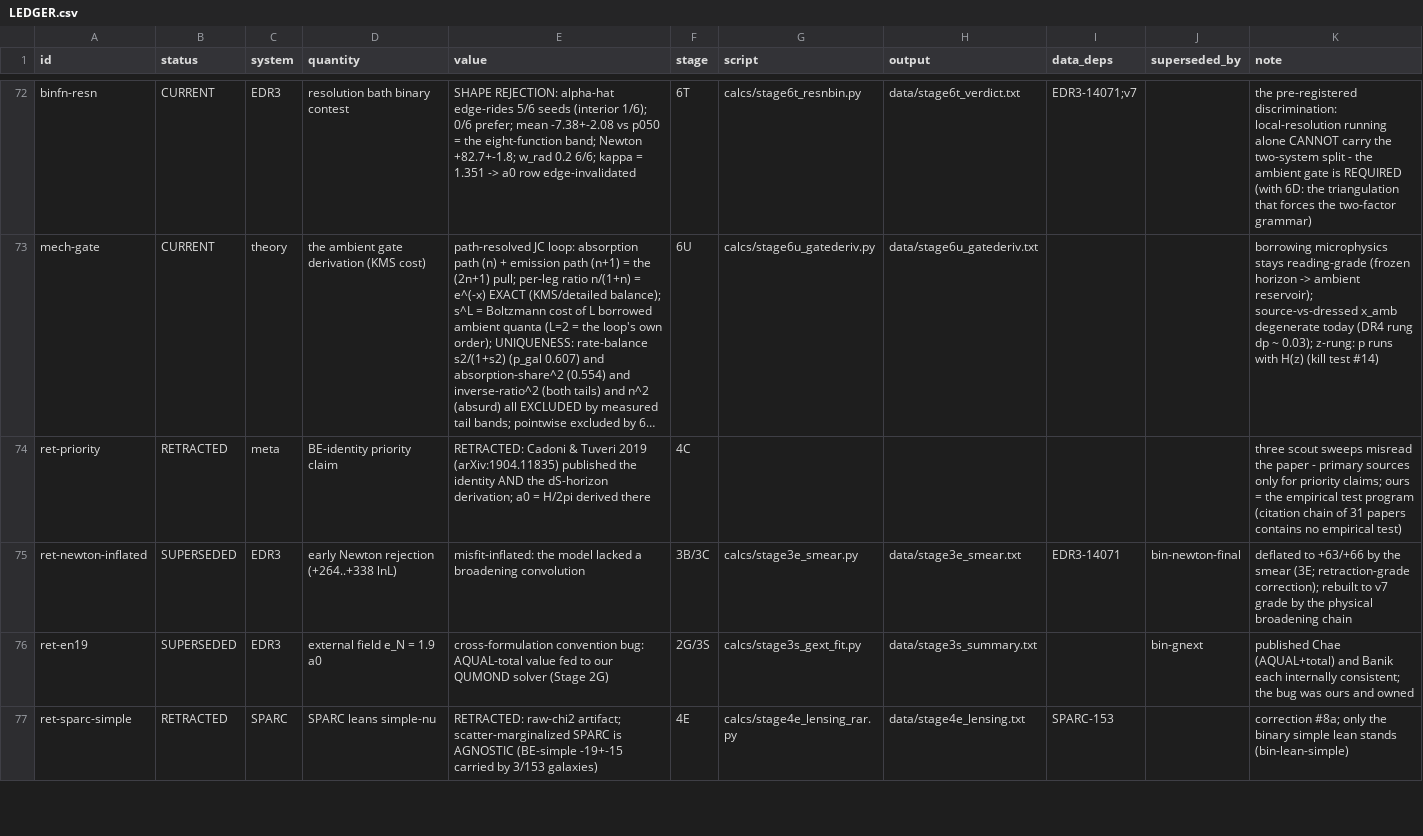
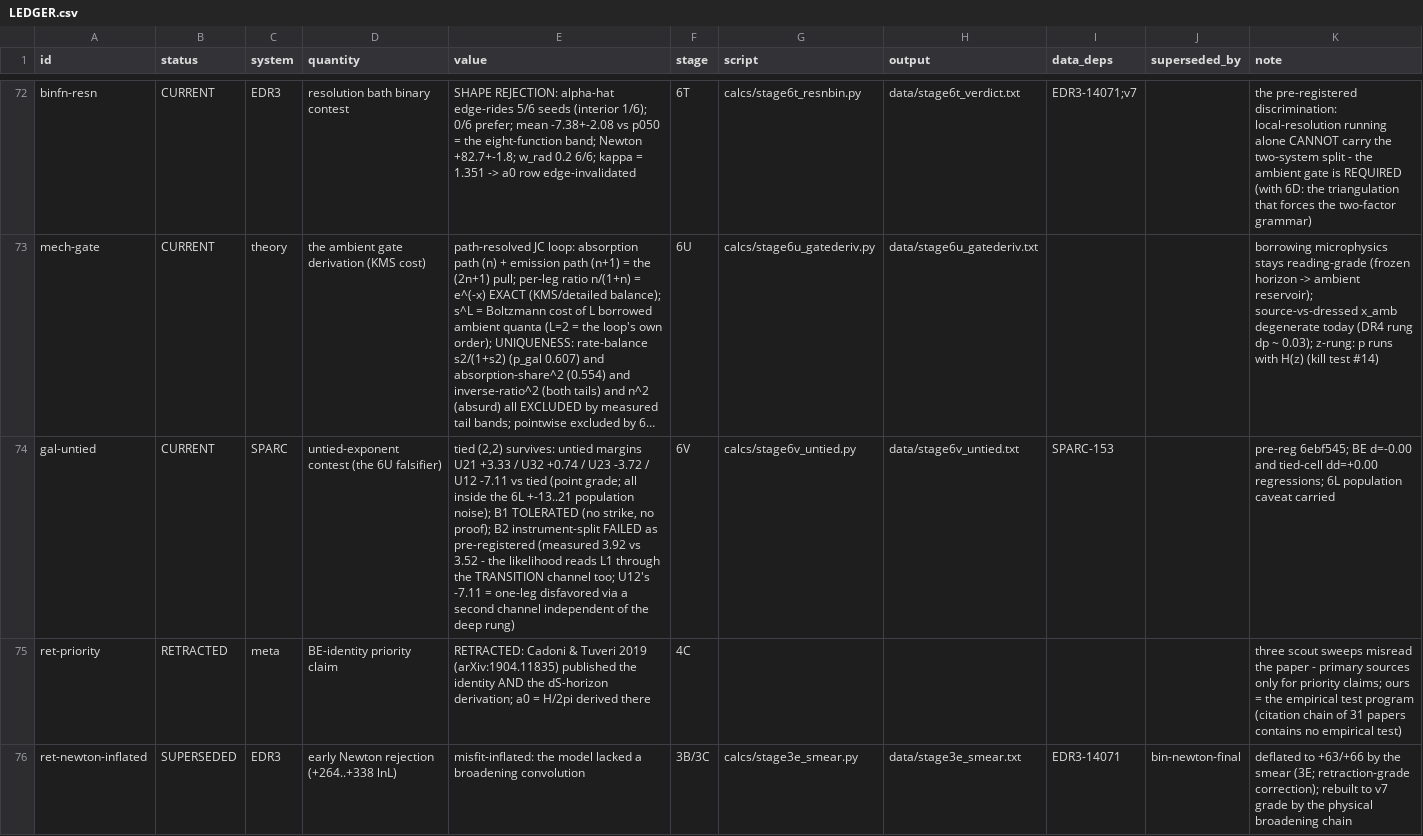
Before and after one commit to TheCake/thermal-horizon-rar, a CSV file: LEDGER.csv, drawn as a sheet; only a part is shown, gaps mark what is left out; the shorter side is filled out with more unchanged rows; long unchanged cells end in …; the diff names each change by its address in the sheet, - before the commit and + after, or states it on an @@ line.

```diff
--- a/LEDGER.csv
+++ b/LEDGER.csv
+row 74: gal-untied | CURRENT | SPARC | untied-exponent contest (the 6U falsifier) | tied (2,2) survives: untied margins U21 +3.33 / U32 +0.74 / U23 -3.72 / U12 -7.11 vs tied (point grade; all inside the 6L +-13..21 population noise); B1 TOLERATED (no strike, no proof); B2 instrument-split FAILED as pre-registered (measured 3.92 vs 3.52 - the likelihood reads L1 through the TRANSITION channel too; U12's -7.11 = one-leg disfavored via a second channel independent of the deep rung) | 6V | calcs/stage6v_untied.py | data/stage6v_untied.txt | SPARC-153 |  | pre-reg 6ebf545; BE d=-0.00 and tied-cell dd=+0.00 regressions; 6L population caveat carried
```
Also changed, not shown: 7 other files.
